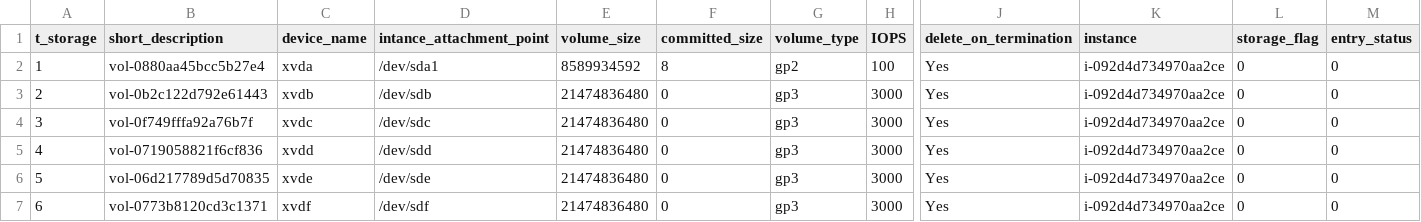
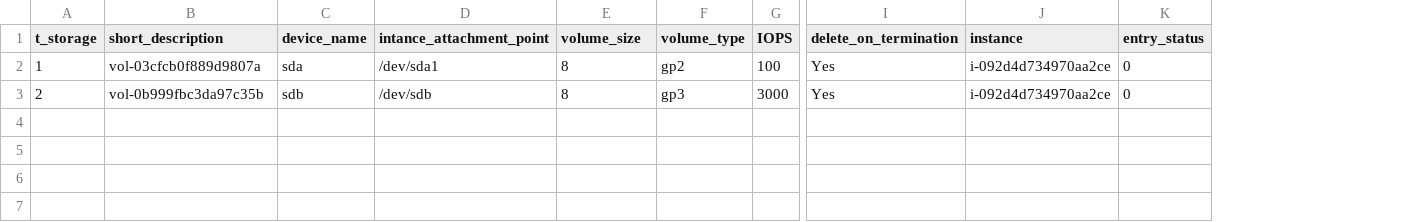
Before and after one commit to TCS2211194M1/Antares_project, a CSV file: tablas/t_storage.csv, drawn as a sheet; only a part is shown, gaps mark what is left out; rows hold the shown columns only; the diff names each change by its address in the sheet, - before the commit and + after, or states it on an @@ line.

Commit message:
Mensaje de commit

```diff
--- a/tablas/t_storage.csv
+++ b/tablas/t_storage.csv
-column F (committed_size), rows 2-3: 8 | 0
-column L (storage_flag), rows 2-3: 0 | 0
-B2 (short_description): vol-0880aa45bcc5b27e4
+B2 (short_description): vol-03cfcb0f889d9807a
-C2 (device_name): xvda
+C2 (device_name): sda
-E2 (volume_size): 8589934592
+E2 (volume_size): 8
-B3 (short_description): vol-0b2c122d792e61443
+B3 (short_description): vol-0b999fbc3da97c35b
-C3 (device_name): xvdb
+C3 (device_name): sdb
-E3 (volume_size): 21474836480
+E3 (volume_size): 8
-row 4: 3 | vol-0f749fffa92a76b7f | xvdc | /dev/sdc | 21474836480 | 0 | gp3 | 3000 | Yes | i-092d4d734970aa2ce | 0 | 0
-row 5: 4 | vol-0719058821f6cf836 | xvdd | /dev/sdd | 21474836480 | 0 | gp3 | 3000 | Yes | i-092d4d734970aa2ce | 0 | 0
-row 6: 5 | vol-06d217789d5d70835 | xvde | /dev/sde | 21474836480 | 0 | gp3 | 3000 | Yes | i-092d4d734970aa2ce | 0 | 0
-row 7: 6 | vol-0773b8120cd3c1371 | xvdf | /dev/sdf | 21474836480 | 0 | gp3 | 3000 | Yes | i-092d4d734970aa2ce | 0 | 0
```
Also changed, not shown: tablas/t_Product.csv, tablas/t_partition.csv, 5 other files.
